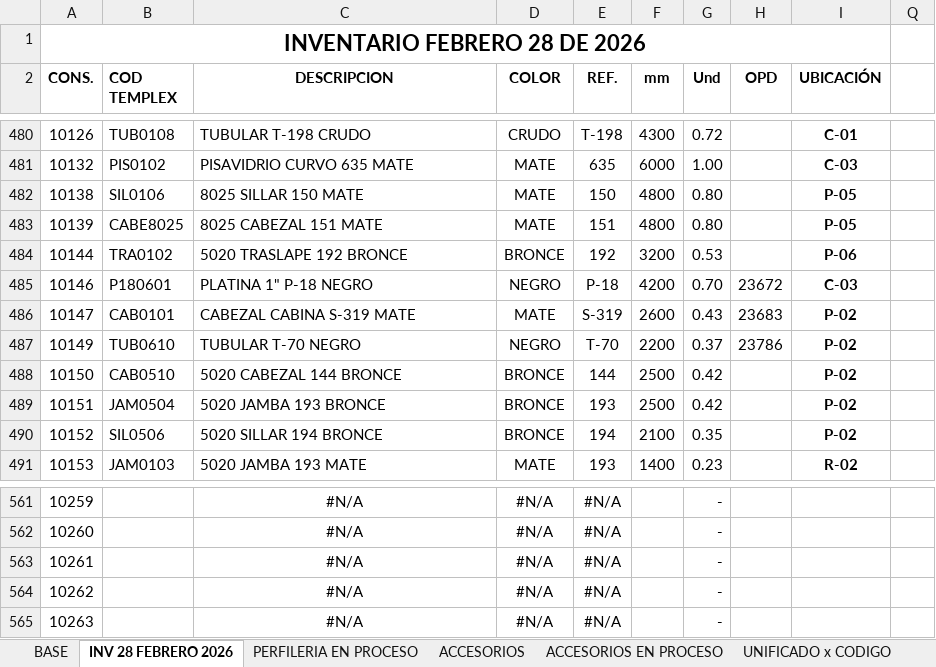
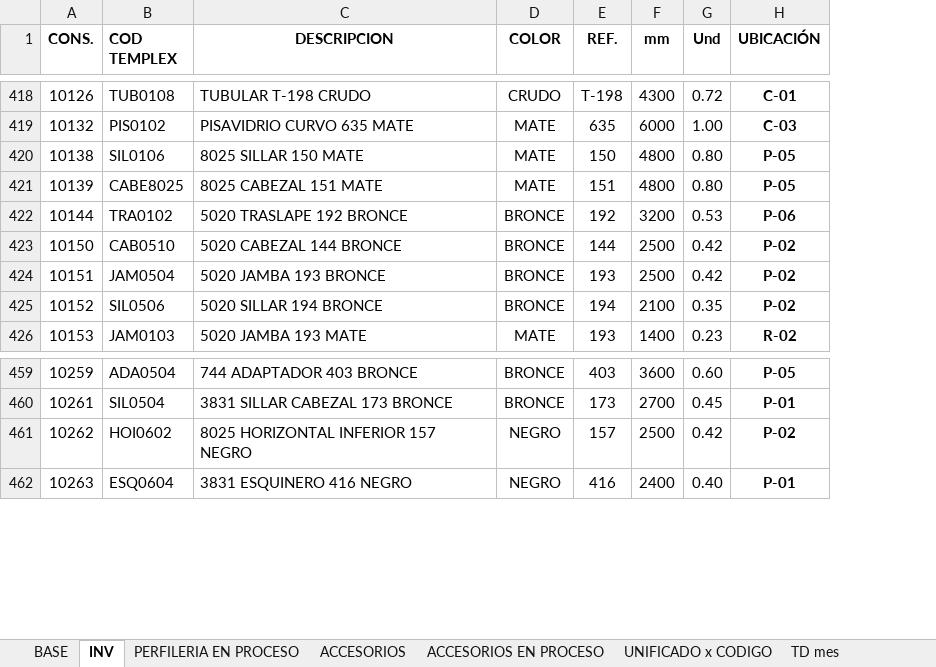
Before and after one commit to alcanettemplex/vidriostemplex-system, an Excel workbook: documentation/INVENTARIO PERFILERIA ACTUAL 2026.xlsx, sheet INV, drawn as a sheet; only a part is shown, gaps mark what is left out; values as stored, in another font and other column widths than the file's, no borders; removed rows and columns are numbered as before the commit, all else as after; the diff covers the shown part only; the diff names each change by its address in the sheet, - before the commit and + after, or states it on an @@ line.

```diff
--- a/documentation/INVENTARIO PERFILERIA ACTUAL 2026.xlsx (sheet INV)
+++ b/documentation/INVENTARIO PERFILERIA ACTUAL 2026.xlsx (sheet INV)
-sheet tab: INV 28 FEBRERO 2026
+sheet tab: INV
-column H (OPD), empty
-column Q, empty
-row 1: INVENTARIO FEBRERO 28 DE 2026
-row 485: 10146 | P180601 | PLATINA 1" P-18 NEGRO | NEGRO | P-18 | 4200 | 0.70 | 23672 | C-03
-row 486: 10147 | CAB0101 | CABEZAL CABINA S-319 MATE | MATE | S-319 | 2600 | 0.43 | 23683 | P-02
-row 487: 10149 | TUB0610 | TUBULAR T-70 NEGRO | NEGRO | T-70 | 2200 | 0.37 | 23786 | P-02
-B459 (COD TEMPLEX): (empty)
+B459 (COD TEMPLEX): ADA0504
-C459 alignment: center
+C459 alignment: left
-C459 (DESCRIPCION): #N/A
+C459 (DESCRIPCION): 744 ADAPTADOR 403 BRONCE
-D459 (COLOR): #N/A
+D459 (COLOR): BRONCE
-E459 (REF.): #N/A
+E459 (REF.): 403
-F459 (mm): (empty)
+F459 (mm): 3600
-G459 (Und): -
+G459 (Und): 0.60
-H459 (UBICACIÓN): (empty)
+H459 (UBICACIÓN): P-05
-row 562: 10260 |  | #N/A | #N/A | #N/A |  | -
-B460 (COD TEMPLEX): (empty)
+B460 (COD TEMPLEX): SIL0504
-C460 (DESCRIPCION): #N/A
+C460 (DESCRIPCION): 3831 SILLAR CABEZAL 173 BRONCE
-C460:C462 alignment: center
+C460:C462 alignment: left
-D460 (COLOR): #N/A
+D460 (COLOR): BRONCE
-E460 (REF.): #N/A
+E460 (REF.): 173
-F460 (mm): (empty)
+F460 (mm): 2700
-G460 (Und): -
+G460 (Und): 0.45
-H460 (UBICACIÓN): (empty)
+H460 (UBICACIÓN): P-01
-B461 (COD TEMPLEX): (empty)
+B461 (COD TEMPLEX): HOI0602
-C461 (DESCRIPCION): #N/A
+C461 (DESCRIPCION): 8025 HORIZONTAL INFERIOR 157 NEGRO
-D461:D462 (COLOR): #N/A
+D461:D462 (COLOR): NEGRO
-E461 (REF.): #N/A
+E461 (REF.): 157
-F461 (mm): (empty)
+F461 (mm): 2500
-G461 (Und): -
+G461 (Und): 0.42
-H461 (UBICACIÓN): (empty)
+H461 (UBICACIÓN): P-02
-B462 (COD TEMPLEX): (empty)
+B462 (COD TEMPLEX): ESQ0604
-C462 (DESCRIPCION): #N/A
+C462 (DESCRIPCION): 3831 ESQUINERO 416 NEGRO
-E462 (REF.): #N/A
+E462 (REF.): 416
-F462 (mm): (empty)
+F462 (mm): 2400
-G462 (Und): -
+G462 (Und): 0.40
-H462 (UBICACIÓN): (empty)
+H462 (UBICACIÓN): P-01
```
Also changed, not shown: 46 added rows, 102 removed rows, 126 edited cells and cell formats elsewhere in this sheet, sheet CONSECUTIVO, formulas that keep their value, hidden cells, 59 other files.
